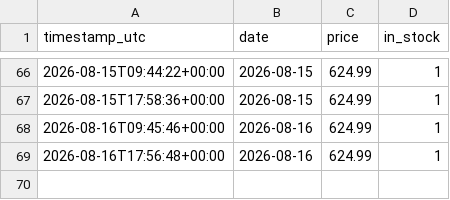
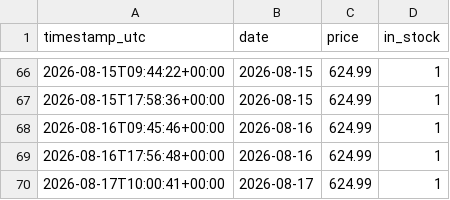
Before and after one commit to lookdnr/part-scraper, a CSV file: data/history/ram-gskill-tz5-neo-6000-cl30__awdit.csv, drawn as a sheet; only a part is shown, gaps mark what is left out; the diff names each change by its address in the sheet, - before the commit and + after, or states it on an @@ line.

```diff
--- a/data/history/ram-gskill-tz5-neo-6000-cl30__awdit.csv
+++ b/data/history/ram-gskill-tz5-neo-6000-cl30__awdit.csv
+row 70: 2026-08-17T10:00:41+00:00 | 2026-08-17 | 624.99 | 1
```
Also changed, not shown: data/history/rtx5070-asus-dual-oc__awdit.csv, data/history/rtx5070ti-gigabyte-windforce-oc__awdit.csv, 1 other file.
